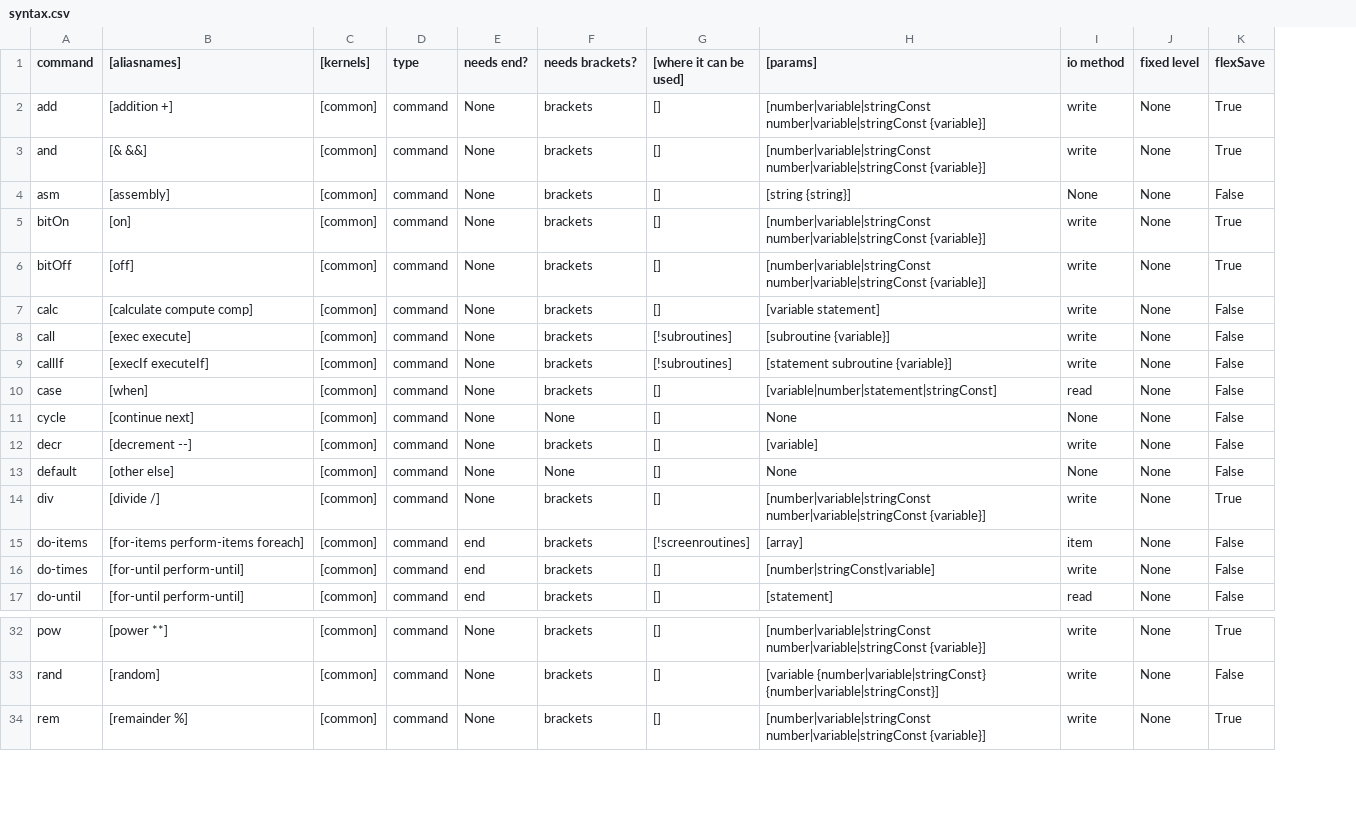
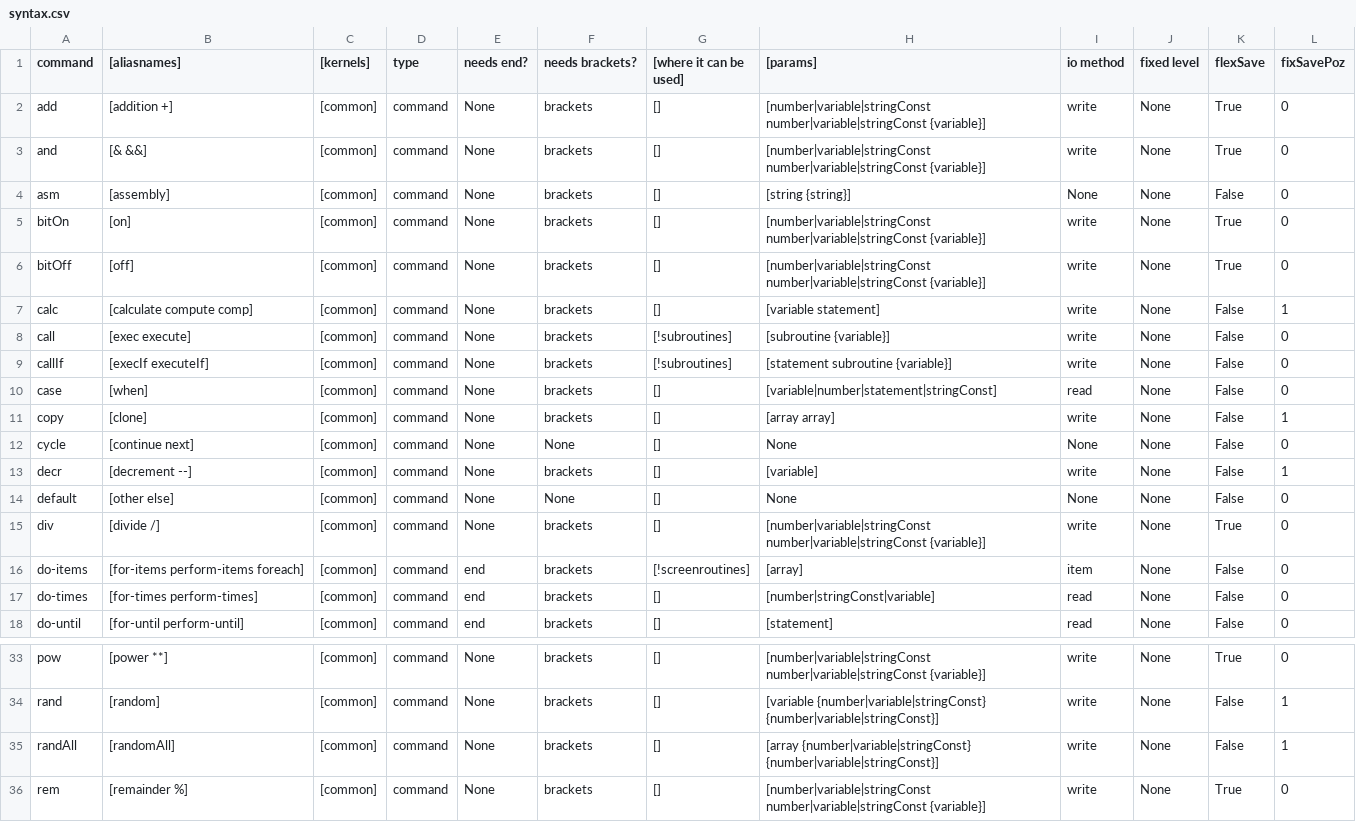
Before and after one commit to MemberA2600/Fortari2600, a CSV file: config/syntax.csv, drawn as a sheet; only a part is shown, gaps mark what is left out; addresses are those after the commit; the diff names each change by its address in the sheet, - before the commit and + after, or states it on an @@ line.

Commit message:
Added copy of arrays.

```diff
--- a/config/syntax.csv
+++ b/config/syntax.csv
+column L (fixSavePoz), rows 2-10: 0 | 0 | 0 | 0 | 0 | 1 | 0 | 0 | 0; rows 12-18: 0 | 1 | 0 | 0 | 0 | 0 | 0; rows 33-34: 0 | 1; row 36: 0
+row 11: copy | [clone] | [common] | command | None | brackets | [] | [array array] | write | None | False | 1
-B17 ([aliasnames]): [for-until perform-until]
+B17 ([aliasnames]): [for-times perform-times]
-I17 (io method): write
+I17 (io method): read
+row 35: randAll | [randomAll] | [common] | command | None | brackets | [] | [array {number|variable|stringConst} {number|variable|stringConst}] | write | None | False | 1
```
Also changed, not shown: 6 other files.
